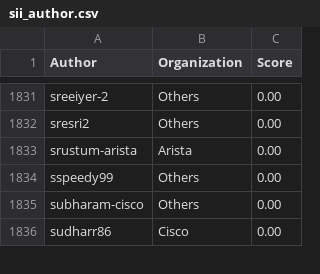
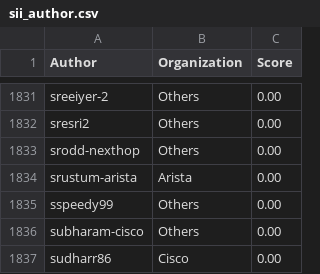
Before and after one commit to sonic-net/sonic-tsc, a CSV file: sii_author.csv, drawn as a sheet; only a part is shown, gaps mark what is left out.

Commit message:
[automation] Update Sii Score by azure pipeline.

```diff
--- a/sii_author.csv
+++ b/sii_author.csv
@@ -1832,2 +1832,3 @@ sreeiyer-2,Others,0.00
 sresri2,Others,0.00
+srodd-nexthop,Others,0.00
 srustum-arista,Arista,0.00
```
Also changed, not shown: sii_author_predict.csv, sii_org_predict.csv.
